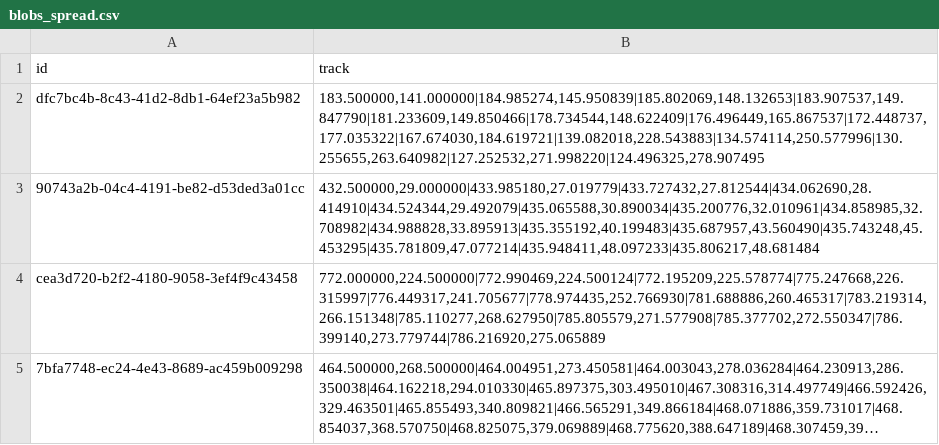
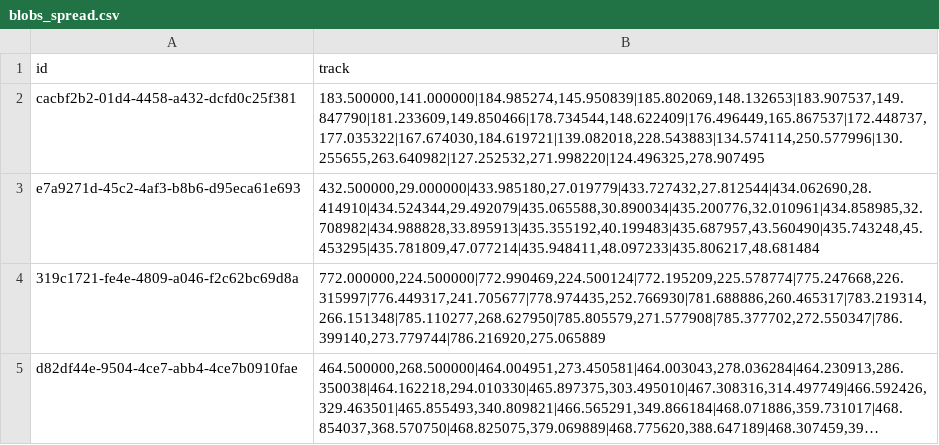
Before and after one commit to LdDl/mot-go, a CSV file: data/blobs_spread.csv, drawn as a sheet; long unchanged cells end in …; the diff names each change by its address in the sheet, - before the commit and + after, or states it on an @@ line.

```diff
--- a/data/blobs_spread.csv
+++ b/data/blobs_spread.csv
-A2 (id): dfc7bc4b-8c43-41d2-8db1-64ef23a5b982
+A2 (id): cacbf2b2-01d4-4458-a432-dcfd0c25f381
-A3 (id): 90743a2b-04c4-4191-be82-d53ded3a01cc
+A3 (id): e7a9271d-45c2-4af3-b8b6-d95eca61e693
-A4 (id): cea3d720-b2f2-4180-9058-3ef4f9c43458
+A4 (id): 319c1721-fe4e-4809-a046-f2c62bc69d8a
-A5 (id): 7bfa7748-ec24-4e43-8689-ac459b009298
+A5 (id): d82df44e-9504-4ce7-abb4-4ce7b0910fae
```
Also changed, not shown: data/blobs_bytetrack_naive.csv, data/blobs_bytetrack_spread.csv, 3 other files.
